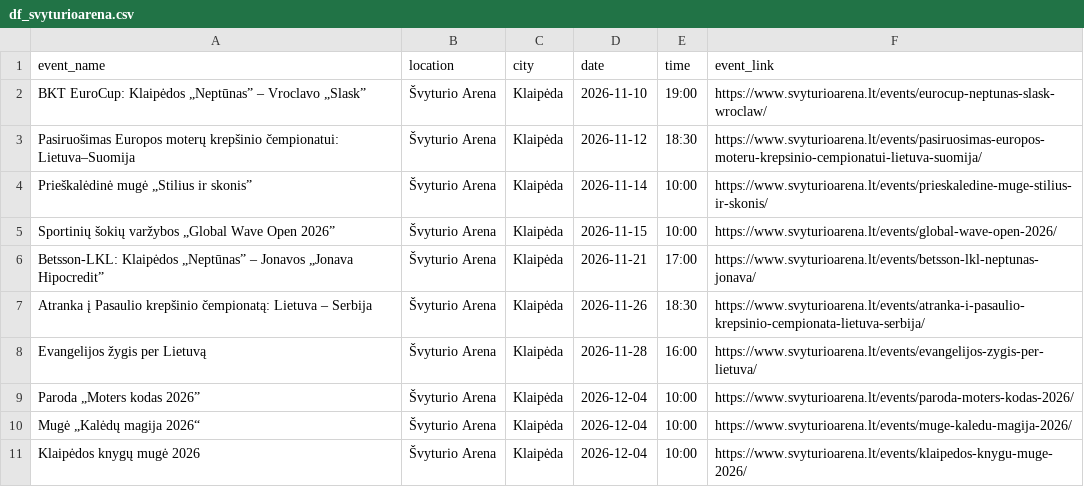
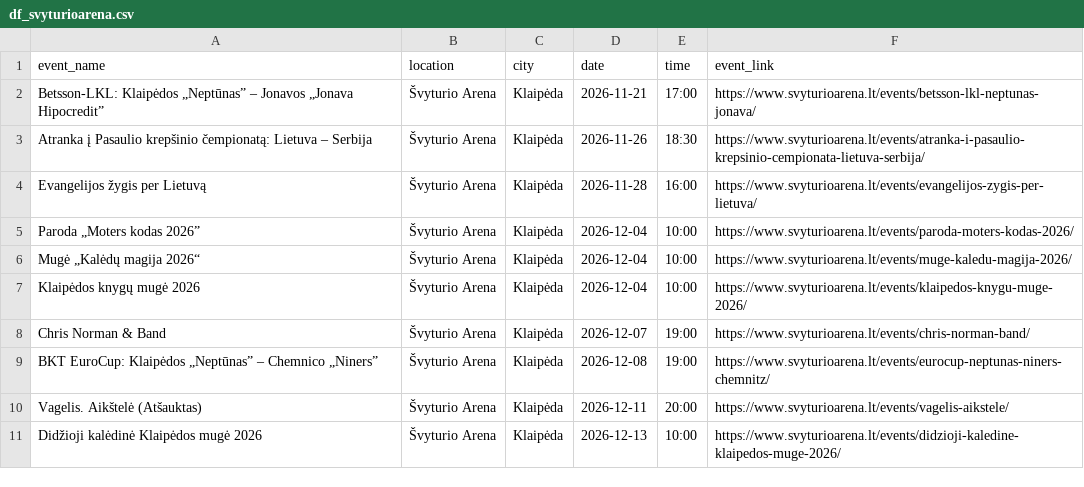
Before and after one commit to sauliusmikelionis-bolt/event_scraper, a CSV file: output/df_svyturioarena.csv, drawn as a sheet; only a part is shown; the shorter side is filled out with more unchanged rows.

```diff
--- a/output/df_svyturioarena.csv
+++ b/output/df_svyturioarena.csv
@@ -1,6 +1,2 @@
 event_name,location,city,date,time,event_link
-BKT EuroCup: Klaipėdos „Neptūnas” – Vroclavo „Slask”,Švyturio Arena,Klaipėda,2026-11-10,19:00,https://www.svyturioarena.lt/events/eurocup-neptunas-slask-wroclaw/
-Pasiruošimas Europos moterų krepšinio čempionatui: Lietuva–Suomija,Švyturio Arena,Klaipėda,2026-11-12,18:30,https://www.svyturioarena.lt/events/pasiruosimas-europos-moteru-krepsinio-cempionatui-lietuva-suomija/
-Prieškalėdinė mugė „Stilius ir skonis”,Švyturio Arena,Klaipėda,2026-11-14,10:00,https://www.svyturioarena.lt/events/prieskaledine-muge-stilius-ir-skonis/
-Sportinių šokių varžybos „Global Wave Open 2026”,Švyturio Arena,Klaipėda,2026-11-15,10:00,https://www.svyturioarena.lt/events/global-wave-open-2026/
 Betsson-LKL: Klaipėdos „Neptūnas” – Jonavos „Jonava Hipocredit”,Švyturio Arena,Klaipėda,2026-11-21,17:00,https://www.svyturioarena.lt/events/betsson-lkl-neptunas-jonava/
```
Also changed, not shown: output/df_bilietai_lt.csv, output/df_compensa.csv, 6 other files.
